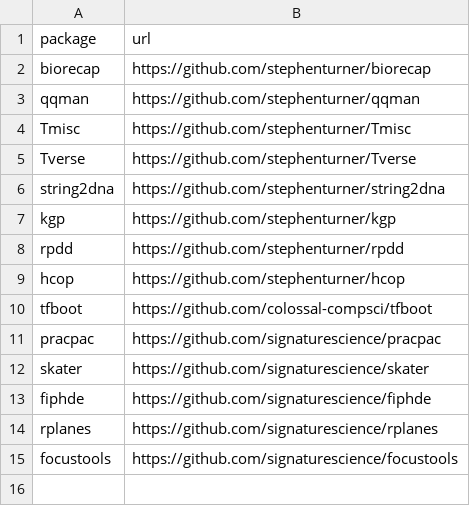
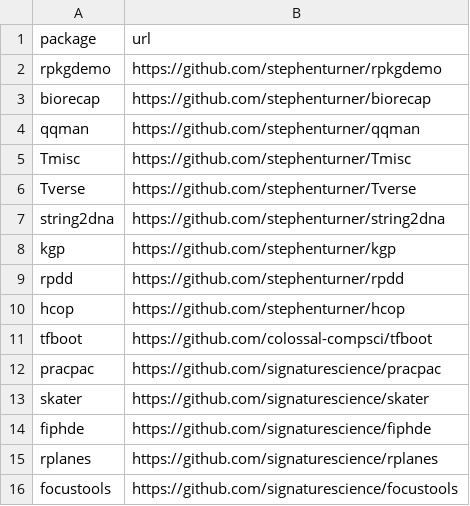
Before and after one commit to stephenturner/stephenturner.r-universe.dev, a CSV file: packages.csv, drawn as a sheet; the diff names each change by its address in the sheet, - before the commit and + after, or states it on an @@ line.

Commit message:
add rpkgdemo

```diff
--- a/packages.csv
+++ b/packages.csv
+row 2: rpkgdemo | https://github.com/stephenturner/rpkgdemo
```
Also changed, not shown: 1 other file.
